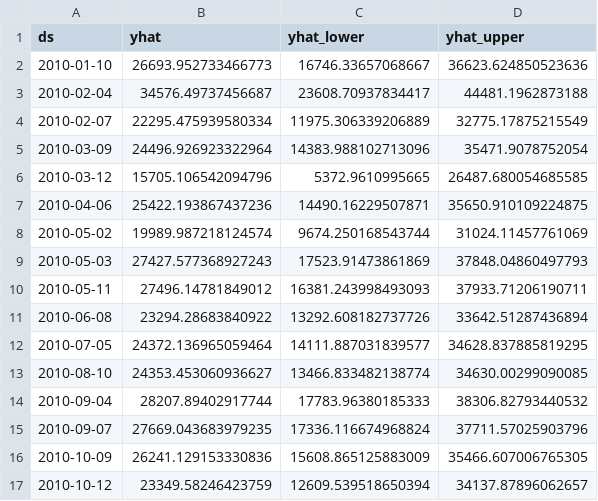
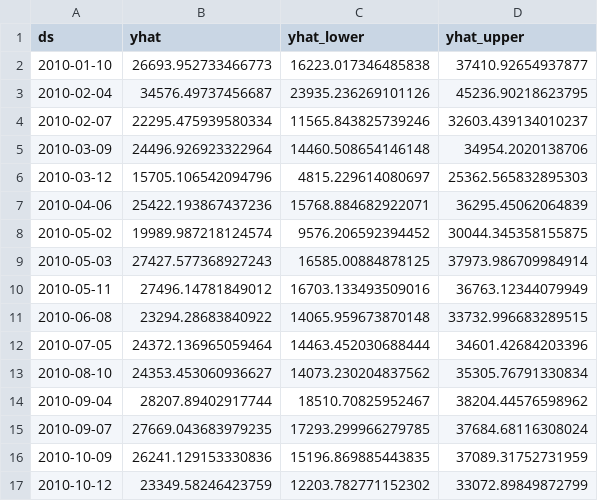
Before and after one commit to InfasMohammed/Task-AI-Developer, a CSV file: predictor/static/forecast.csv, drawn as a sheet; only a part is shown; the diff covers the shown part only.

Commit message:
Add Colab notebook for data preprocessing and model training

```diff
--- a/predictor/static/forecast.csv
+++ b/predictor/static/forecast.csv
@@ -1,17 +1,17 @@
 ds,yhat,yhat_lower,yhat_upper
-2010-01-10,26693.952733466773,16746.33657068667,36623.624850523636
-2010-02-04,34576.49737456687,23608.70937834417,44481.1962873188
-2010-02-07,22295.475939580334,11975.306339206889,32775.17875215549
-2010-03-09,24496.926923322964,14383.988102713096,35471.9078752054
-2010-03-12,15705.106542094796,5372.9610995665,26487.680054685585
-2010-04-06,25422.193867437236,14490.16229507871,35650.910109224875
-2010-05-02,19989.987218124574,9674.250168543744,31024.11457761069
-2010-05-03,27427.577368927243,17523.91473861869,37848.04860497793
-2010-05-11,27496.14781849012,16381.243998493093,37933.71206190711
-2010-06-08,23294.28683840922,13292.608182737726,33642.51287436894
-2010-07-05,24372.136965059464,14111.887031839577,34628.837885819295
-2010-08-10,24353.453060936627,13466.833482138774,34630.00299090085
-2010-09-04,28207.89402917744,17783.96380185333,38306.82793440532
-2010-09-07,27669.043683979235,17336.116674968824,37711.57025903796
-2010-10-09,26241.129153330836,15608.865125883009,35466.607006765305
-2010-10-12,23349.58246423759,12609.539518650394,34137.87896062657
+2010-01-10,26693.952733466773,16223.017346485838,37410.92654937877
+2010-02-04,34576.49737456687,23935.236269101126,45236.90218623795
+2010-02-07,22295.475939580334,11565.843825739246,32603.439134010237
+2010-03-09,24496.926923322964,14460.508654146148,34954.2020138706
+2010-03-12,15705.106542094796,4815.229614080697,25362.565832895303
+2010-04-06,25422.193867437236,15768.884682922071,36295.45062064839
+2010-05-02,19989.987218124574,9576.206592394452,30044.345358155875
+2010-05-03,27427.577368927243,16585.00884878125,37973.986709984914
+2010-05-11,27496.14781849012,16703.133493509016,36763.12344079949
+2010-06-08,23294.28683840922,14065.959673870148,33732.996683289515
+2010-07-05,24372.136965059464,14463.452030688444,34601.42684203396
+2010-08-10,24353.453060936627,14073.230204837562,35305.76791330834
+2010-09-04,28207.89402917744,18510.70825952467,38204.44576598962
+2010-09-07,27669.043683979235,17293.299966279785,37684.68116308024
+2010-10-09,26241.129153330836,15196.869885443835,37089.31752731959
+2010-10-12,23349.58246423759,12203.782771152302,33072.89849872799
```
Also changed, not shown: 4 removed rows and 84 edited cells elsewhere in this file, 2 other files.
